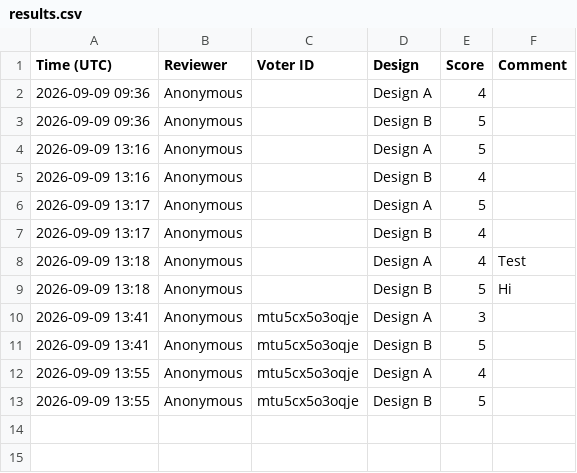
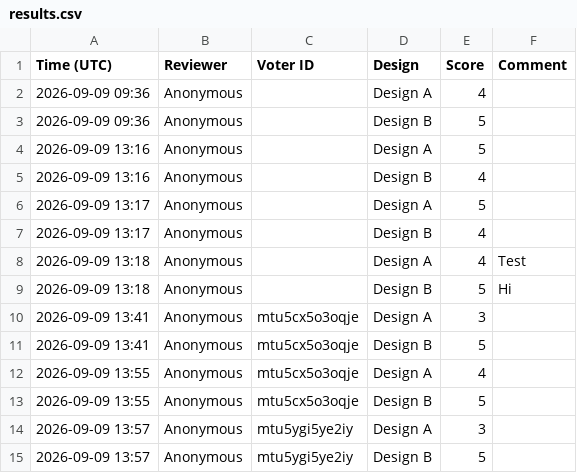
Before and after one commit to flatworlddmm2/DesignReview, a CSV file: results.csv, drawn as a sheet; the diff names each change by its address in the sheet, - before the commit and + after, or states it on an @@ line.

Commit message:
Update results.csv

```diff
--- a/results.csv
+++ b/results.csv
+row 14: 2026-09-09 13:57 | Anonymous | mtu5ygi5ye2iy | Design A | 3
+row 15: 2026-09-09 13:57 | Anonymous | mtu5ygi5ye2iy | Design B | 5
```
